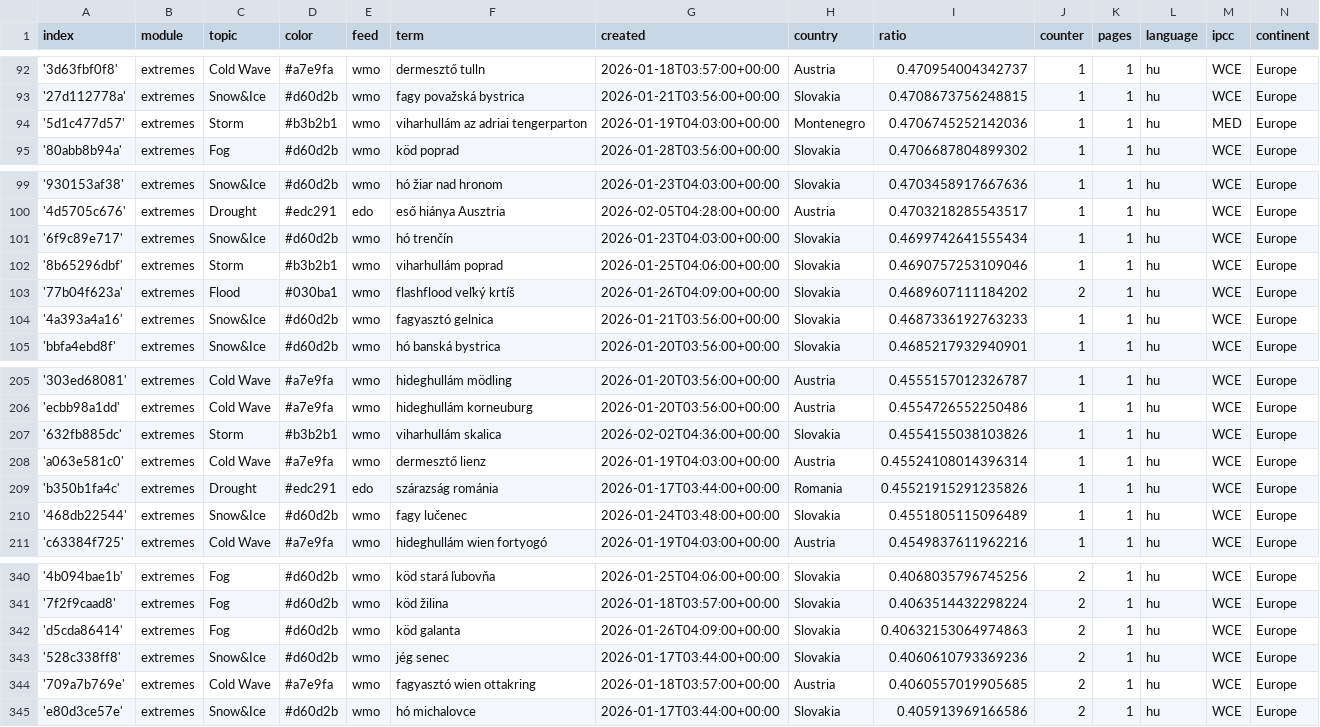
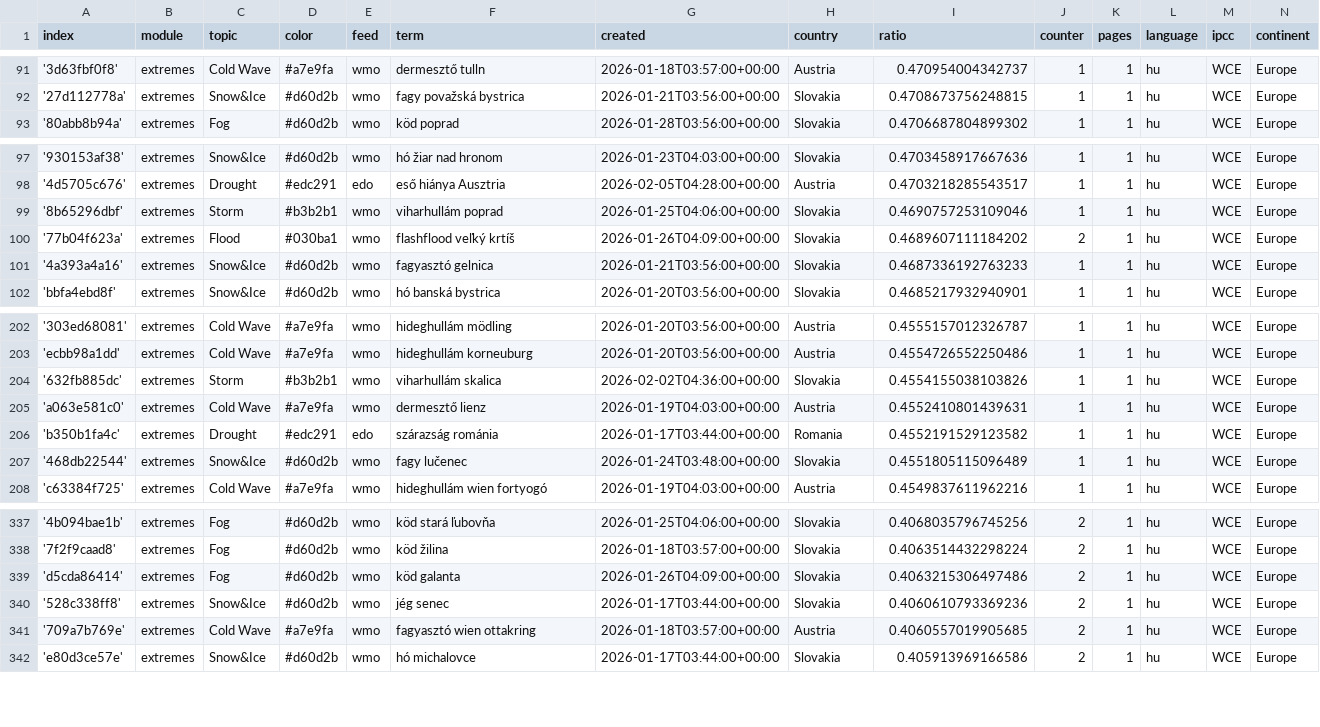
Before and after one commit to jens-news/hungarianExtremes, a CSV file: terms.csv, drawn as a sheet; only a part is shown, gaps mark what is left out; the diff covers the shown part only.

```diff
--- a/terms.csv
+++ b/terms.csv
@@ -93,3 +92,2 @@ index,module,topic,color,feed,term,created,country,ratio,counter,pages,language,
 '27d112778a',extremes,Snow&Ice,#d60d2b,wmo,fagy považská bystrica,2026-01-21T03:56:00+00:00,Slovakia,0.4708673756248815,1,1,hu,WCE,Europe
-'5d1c477d57',extremes,Storm,#b3b2b1,wmo,viharhullám az adriai tengerparton,2026-01-19T04:03:00+00:00,Montenegro,0.4706745252142036,1,1,hu,MED,Europe
 '80abb8b94a',extremes,Fog,#d60d2b,wmo,köd poprad,2026-01-28T03:56:00+00:00,Slovakia,0.4706687804899302,1,1,hu,WCE,Europe
@@ -100,3 +98,2 @@ index,module,topic,color,feed,term,created,country,ratio,counter,pages,language,
 '4d5705c676',extremes,Drought,#edc291,edo,eső hiánya Ausztria,2026-02-05T04:28:00+00:00,Austria,0.4703218285543517,1,1,hu,WCE,Europe
-'6f9c89e717',extremes,Snow&Ice,#d60d2b,wmo,hó trenčín,2026-01-23T04:03:00+00:00,Slovakia,0.4699742641555434,1,1,hu,WCE,Europe
 '8b65296dbf',extremes,Storm,#b3b2b1,wmo,viharhullám poprad,2026-01-25T04:06:00+00:00,Slovakia,0.4690757253109046,1,1,hu,WCE,Europe
@@ -207,4 +204,4 @@ index,module,topic,color,feed,term,created,country,ratio,counter,pages,language,
 '632fb885dc',extremes,Storm,#b3b2b1,wmo,viharhullám skalica,2026-02-02T04:36:00+00:00,Slovakia,0.4554155038103826,1,1,hu,WCE,Europe
-'a063e581c0',extremes,Cold Wave,#a7e9fa,wmo,dermesztő lienz,2026-01-19T04:03:00+00:00,Austria,0.45524108014396314,1,1,hu,WCE,Europe
-'b350b1fa4c',extremes,Drought,#edc291,edo,szárazság románia,2026-01-17T03:44:00+00:00,Romania,0.45521915291235826,1,1,hu,WCE,Europe
+'a063e581c0',extremes,Cold Wave,#a7e9fa,wmo,dermesztő lienz,2026-01-19T04:03:00+00:00,Austria,0.4552410801439631,1,1,hu,WCE,Europe
+'b350b1fa4c',extremes,Drought,#edc291,edo,szárazság románia,2026-01-17T03:44:00+00:00,Romania,0.4552191529123582,1,1,hu,WCE,Europe
 '468db22544',extremes,Snow&Ice,#d60d2b,wmo,fagy lučenec,2026-01-24T03:48:00+00:00,Slovakia,0.4551805115096489,1,1,hu,WCE,Europe
@@ -341,3 +338,3 @@ index,module,topic,color,feed,term,created,country,ratio,counter,pages,language,
 '7f2f9caad8',extremes,Fog,#d60d2b,wmo,köd žilina,2026-01-18T03:57:00+00:00,Slovakia,0.4063514432298224,2,1,hu,WCE,Europe
-'d5cda86414',extremes,Fog,#d60d2b,wmo,köd galanta,2026-01-26T04:09:00+00:00,Slovakia,0.40632153064974863,2,1,hu,WCE,Europe
+'d5cda86414',extremes,Fog,#d60d2b,wmo,köd galanta,2026-01-26T04:09:00+00:00,Slovakia,0.4063215306497486,2,1,hu,WCE,Europe
 '528c338ff8',extremes,Snow&Ice,#d60d2b,wmo,jég senec,2026-01-17T03:44:00+00:00,Slovakia,0.4060610793369236,2,1,hu,WCE,Europe
```
Also changed, not shown: 4 added rows, 2 removed rows and 1 edited cell elsewhere in this file.
